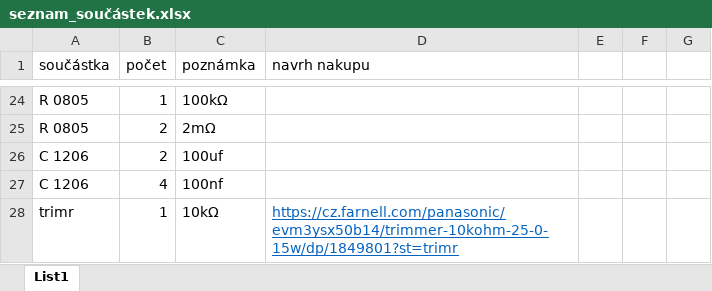
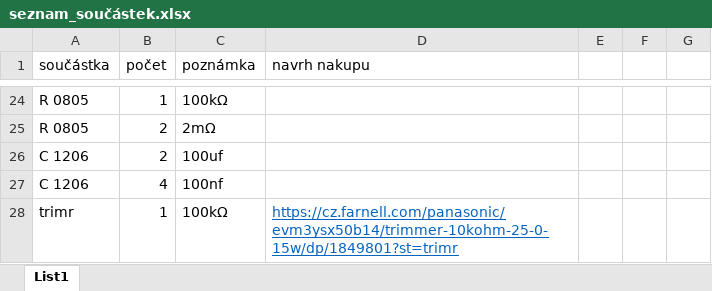
Before and after one commit to TVavrinec/SOC, an Excel workbook: ele/SchoolBot/v1.0/seznam_součástek.xlsx, sheet List1, drawn as a sheet; only a part is shown, gaps mark what is left out; values as stored, in another font and other column widths than the file's, no borders; the diff names each change by its address in the sheet, - before the commit and + after, or states it on an @@ line.

```diff
--- a/ele/SchoolBot/v1.0/seznam_součástek.xlsx (sheet List1)
+++ b/ele/SchoolBot/v1.0/seznam_součástek.xlsx (sheet List1)
-C28 (poznámka): 10kΩ
+C28 (poznámka): 100kΩ
```
Also changed, not shown: 7 other files.
